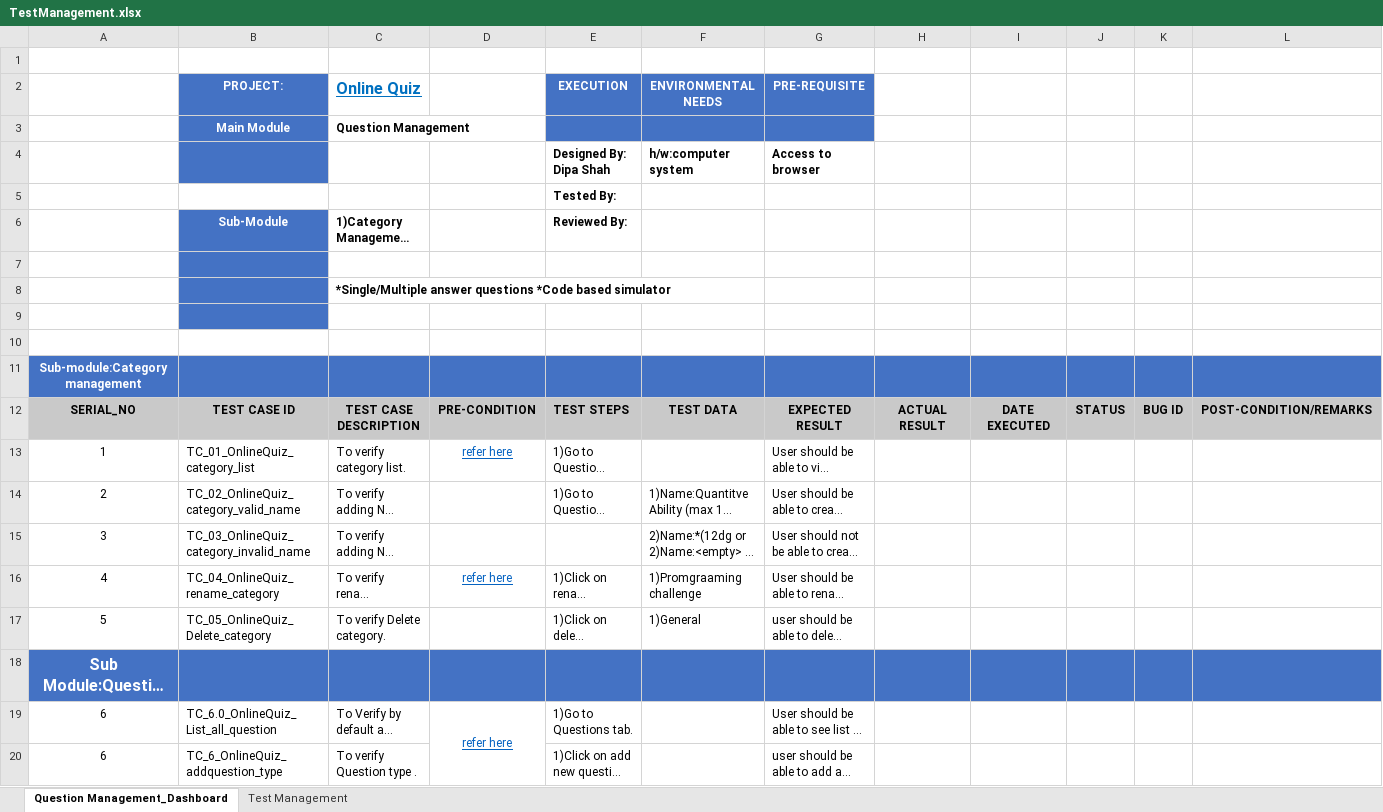
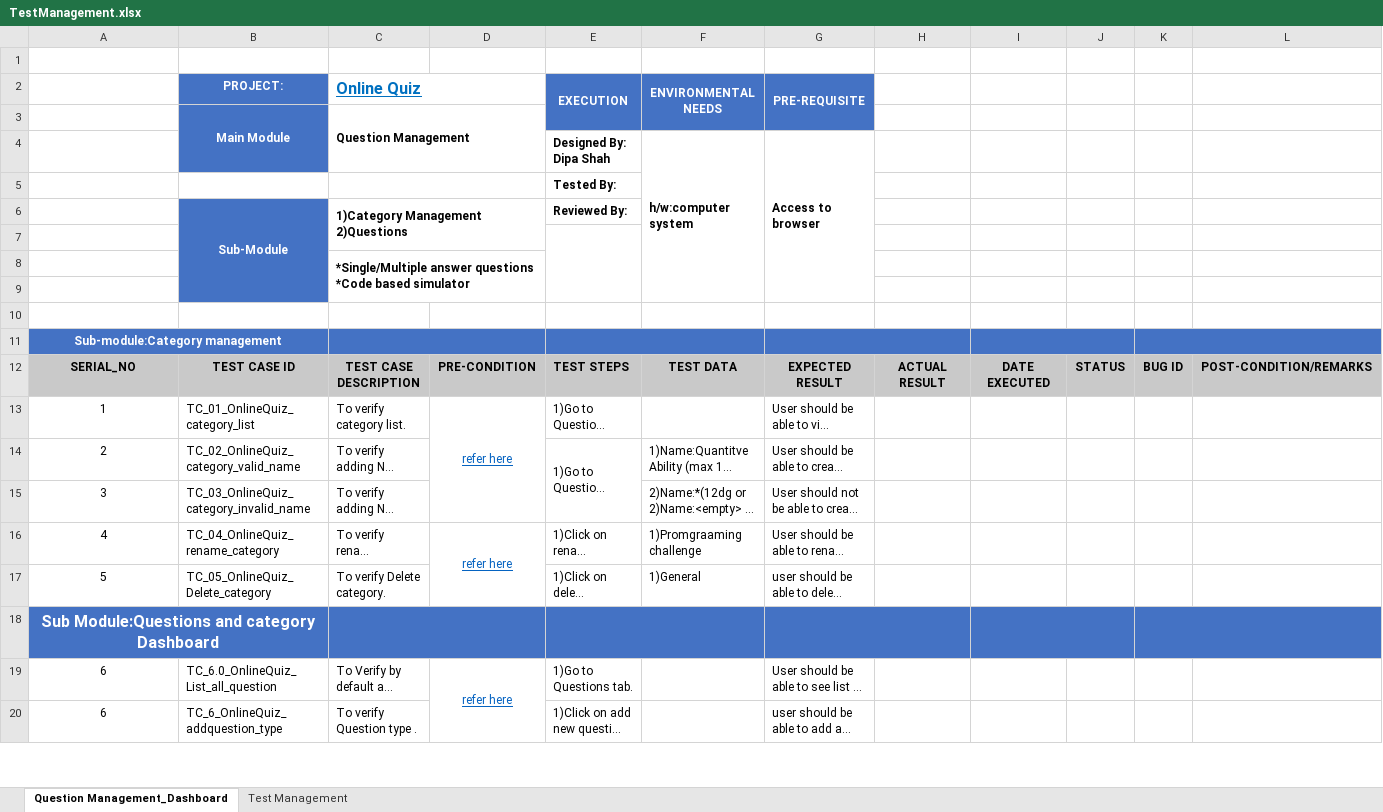
Before and after one commit to Promact/Questy, an Excel workbook: TestCases/TestManagement.xlsx, sheet Question Management_Dashboard, drawn as a sheet; only a part is shown; long unchanged cells end in …; values as stored, in another font and other column widths than the file's, no borders; the diff covers the shown part only; the diff names each change by its address in the sheet, - before the commit and + after, or states it on an @@ line.

Commit message:
updated test management test cases

```diff
--- a/TestCases/TestManagement.xlsx (sheet Question Management_Dashboard)
+++ b/TestCases/TestManagement.xlsx (sheet Question Management_Dashboard)
+C2:D2 merged
+E2:E3 merged
+F2:F3 merged
+G2:G3 merged
+B3:B4 merged
+C3:D4 merged
+F4:F9 merged
+G4:G9 merged
+C5:D5 merged
+B6:B9 merged
+C6:D7 merged
+E7:E9 merged
+C8:D9 merged
+A11:B11 merged
+C11:D11 merged
+E11:F11 merged
+G11:H11 merged
+I11:J11 merged
+K11:L11 merged
+D13:D15 merged
+E14:E15 merged
+D16:D17 merged
+A18:B18 merged
+C18:D18 merged
+E18:F18 merged
+G18:H18 merged
+I18:J18 merged
+K18:L18 merged
```
Also changed, not shown: merged cells elsewhere in this sheet, sheet Test Management, TestCases/TestConductandAssesment.xlsx.
